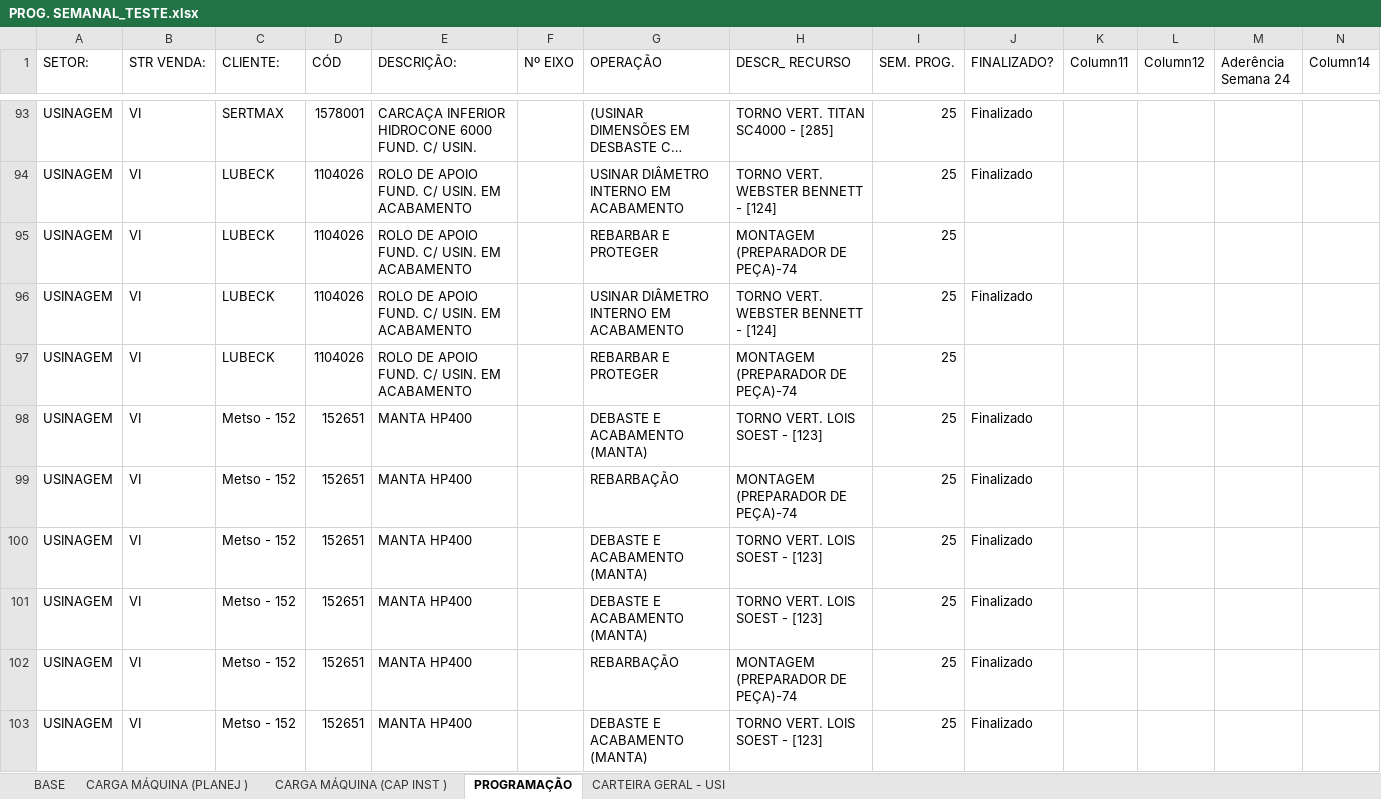
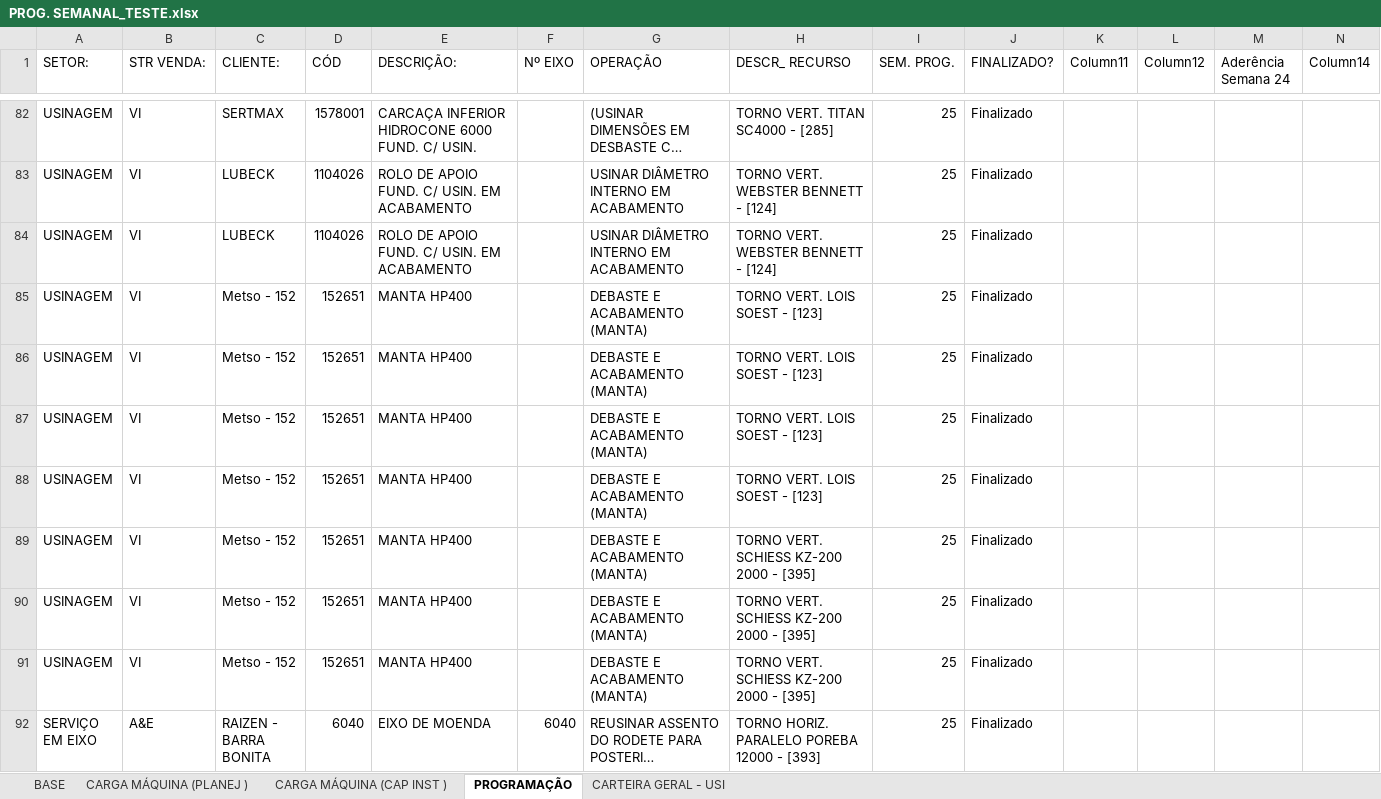
Before and after one commit to gilmarcosta2812200-hash/Progr_MECAL.html, an Excel workbook: PROG. SEMANAL_TESTE.xlsx, sheet PROGRAMAÇÃO, drawn as a sheet; only a part is shown, gaps mark what is left out; the shorter side is filled out with more unchanged rows; long unchanged cells end in …; values as stored, in another font and other column widths than the file's, no borders; table styles not drawn; rows hold the shown columns only; the diff covers the shown part only; the diff names each change by its address in the sheet, - before the commit and + after, or states it on an @@ line.

Commit message:
Add files via upload

```diff
--- a/PROG. SEMANAL_TESTE.xlsx (sheet PROGRAMAÇÃO)
+++ b/PROG. SEMANAL_TESTE.xlsx (sheet PROGRAMAÇÃO)
-row 95: USINAGEM | VI | LUBECK | 1104026 | ROLO DE APOIO FUND. C/ USIN. EM ACABAMENTO |  | REBARBAR E PROTEGER | MONTAGEM (PREPARADOR DE PEÇA)-74 | 25
-row 97: USINAGEM | VI | LUBECK | 1104026 | ROLO DE APOIO FUND. C/ USIN. EM ACABAMENTO |  | REBARBAR E PROTEGER | MONTAGEM (PREPARADOR DE PEÇA)-74 | 25
-row 99: USINAGEM | VI | Metso - 152 | 152651 | MANTA HP400 |  | REBARBAÇÃO | MONTAGEM (PREPARADOR DE PEÇA)-74 | 25 | Finalizado
-row 102: USINAGEM | VI | Metso - 152 | 152651 | MANTA HP400 |  | REBARBAÇÃO | MONTAGEM (PREPARADOR DE PEÇA)-74 | 25 | Finalizado
```
Also changed, not shown: 15 removed rows and 3 edited cells elsewhere in this sheet, sheet BASE.
